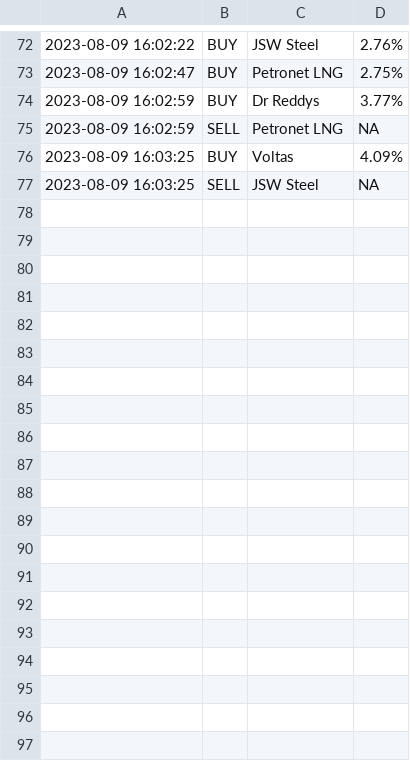
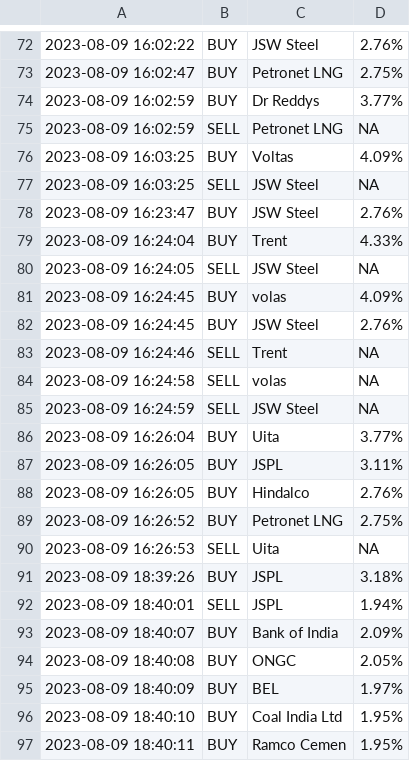
Before and after one commit to darkBlueLemon/Automated_Stock_Trading_Notifier, a CSV file: Signals.csv, drawn as a sheet; only a part is shown, gaps mark what is left out; the diff covers the shown part only.

```diff
--- a/Signals.csv
+++ b/Signals.csv
@@ -77 +77,21 @@
 2023-08-09 16:03:25, SELL, JSW Steel, NA
+2023-08-09 16:23:47, BUY, JSW Steel, 2.76%
+2023-08-09 16:24:04, BUY, Trent, 4.33%
+2023-08-09 16:24:05, SELL, JSW Steel, NA
+2023-08-09 16:24:45, BUY, volas, 4.09%
+2023-08-09 16:24:45, BUY, JSW Steel, 2.76%
+2023-08-09 16:24:46, SELL, Trent, NA
+2023-08-09 16:24:58, SELL, volas, NA
+2023-08-09 16:24:59, SELL, JSW Steel, NA
+2023-08-09 16:26:04, BUY, Uita, 3.77%
+2023-08-09 16:26:05, BUY, JSPL, 3.11%
+2023-08-09 16:26:05, BUY, Hindalco, 2.76%
+2023-08-09 16:26:52, BUY, Petronet LNG, 2.75%
+2023-08-09 16:26:53, SELL, Uita, NA
+2023-08-09 18:39:26, BUY, JSPL, 3.18%
+2023-08-09 18:40:01, SELL, JSPL, 1.94%
+2023-08-09 18:40:07, BUY, Bank of India, 2.09%
+2023-08-09 18:40:08, BUY, ONGC, 2.05%
+2023-08-09 18:40:09, BUY, BEL, 1.97%
+2023-08-09 18:40:10, BUY, Coal India Ltd, 1.95%
+2023-08-09 18:40:11, BUY, Ramco Cemen, 1.95%
```
Also changed, not shown: 20 added rows elsewhere in this file, 6 other files.
